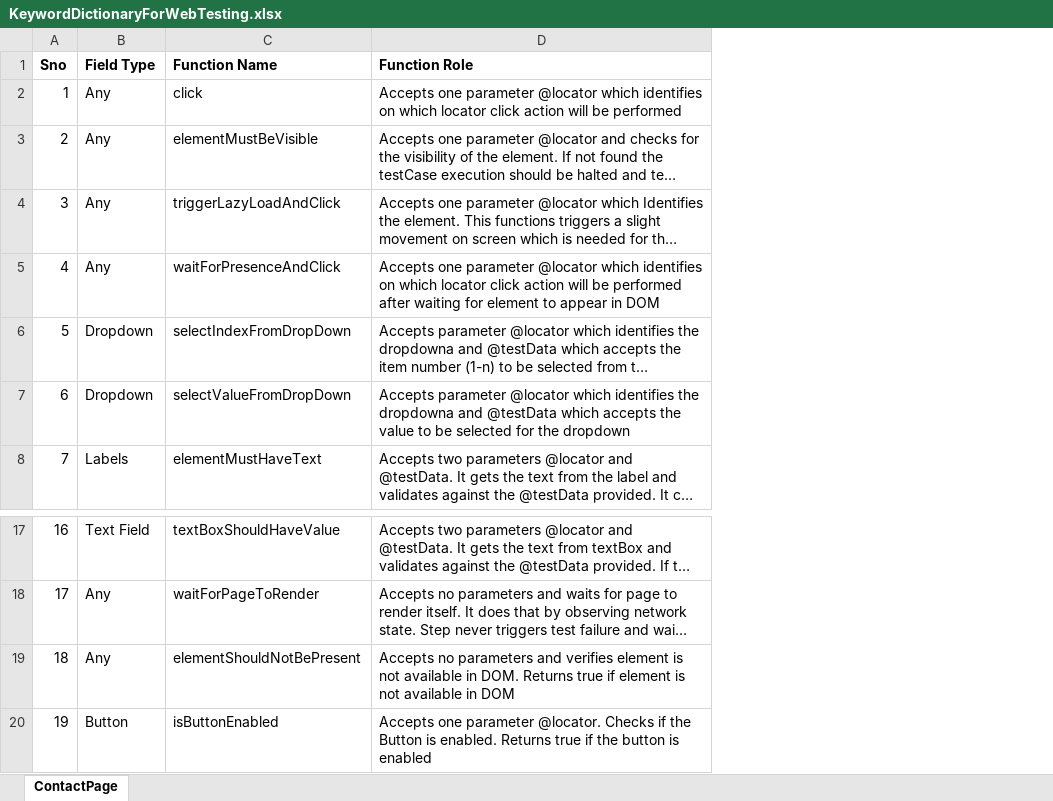
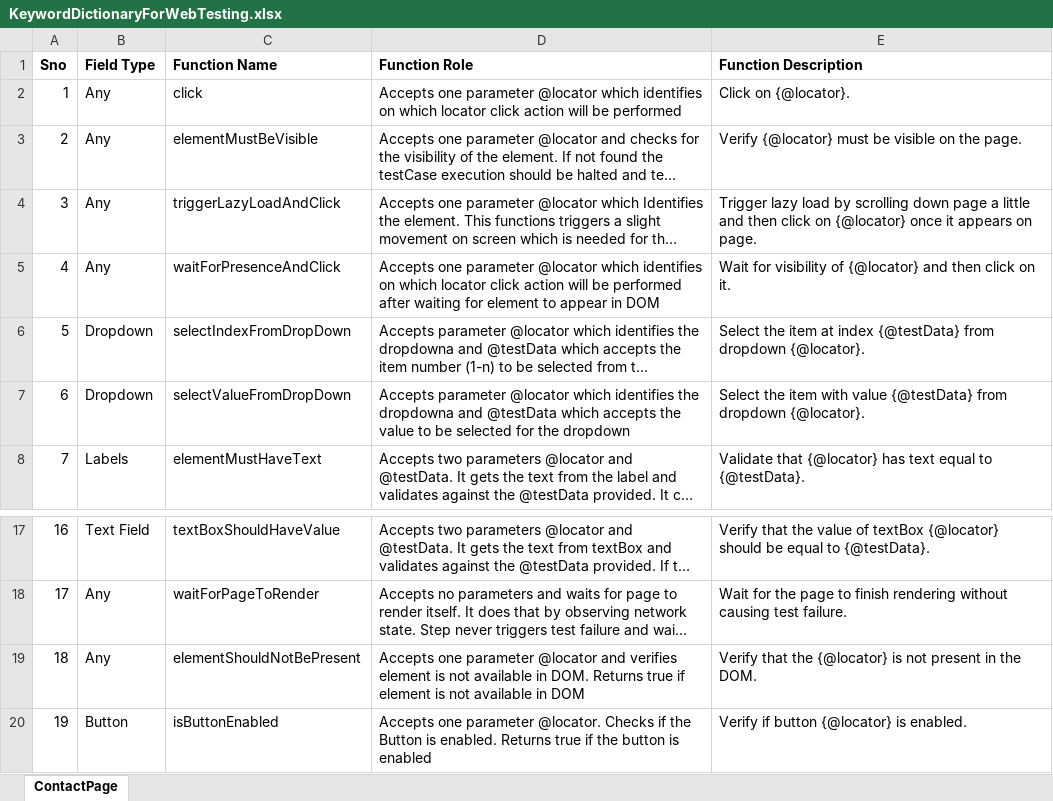
Before and after one commit to GurcharanJadaun/CouchBase, an Excel workbook: src/main/resources/CompilerDictionary/KeywordDictionary/KeywordDictionaryForWebTesting.xlsx, sheet ContactPage, drawn as a sheet; only a part is shown, gaps mark what is left out; long unchanged cells end in …; values as stored, in another font and other column widths than the file's, no borders; the diff names each change by its address in the sheet, - before the commit and + after, or states it on an @@ line.

Commit message:
Changes done to Introduce Named Configuration for XLSX reader
1. XLSX file reads file by column names instead of position.
2. Made changes in compiler to detect incorrect parameters for the actions.
3. Made changes in Keyword library to introduce action description.
4. Made changes to make reports more comprehensive and readable.

```diff
--- a/src/main/resources/CompilerDictionary/KeywordDictionary/KeywordDictionaryForWebTesting.xlsx (sheet ContactPage)
+++ b/src/main/resources/CompilerDictionary/KeywordDictionary/KeywordDictionaryForWebTesting.xlsx (sheet ContactPage)
+column E (Function Description), rows 2-8: Click on {@locator}. | Verify {@locator} must be visible on the page. | Trigger lazy load by scrolling down page a little and then click on {@locator} once it appears on page. | Wait for visibility of {@locator} and then click on it. | Select the item at index {@testData} from dropdown {@locator}. | Select the item with value {@testData} from dropdown {@locator}. | Validate that {@locator} has text equal to {@testData}.; rows 17-20: Verify that the value of textBox {@locator} should be equal to {@testData}. | Wait for the page to finish rendering without causing test failure. | Verify that the {@locator} is not present in the DOM. | Verify if button {@locator} is enabled.
-D19 (Function Role): Accepts no parameters and verifies…
+D19 (Function Role): Accepts one parameter @locator and verifies…
```
Also changed, not shown: 9 other files.
